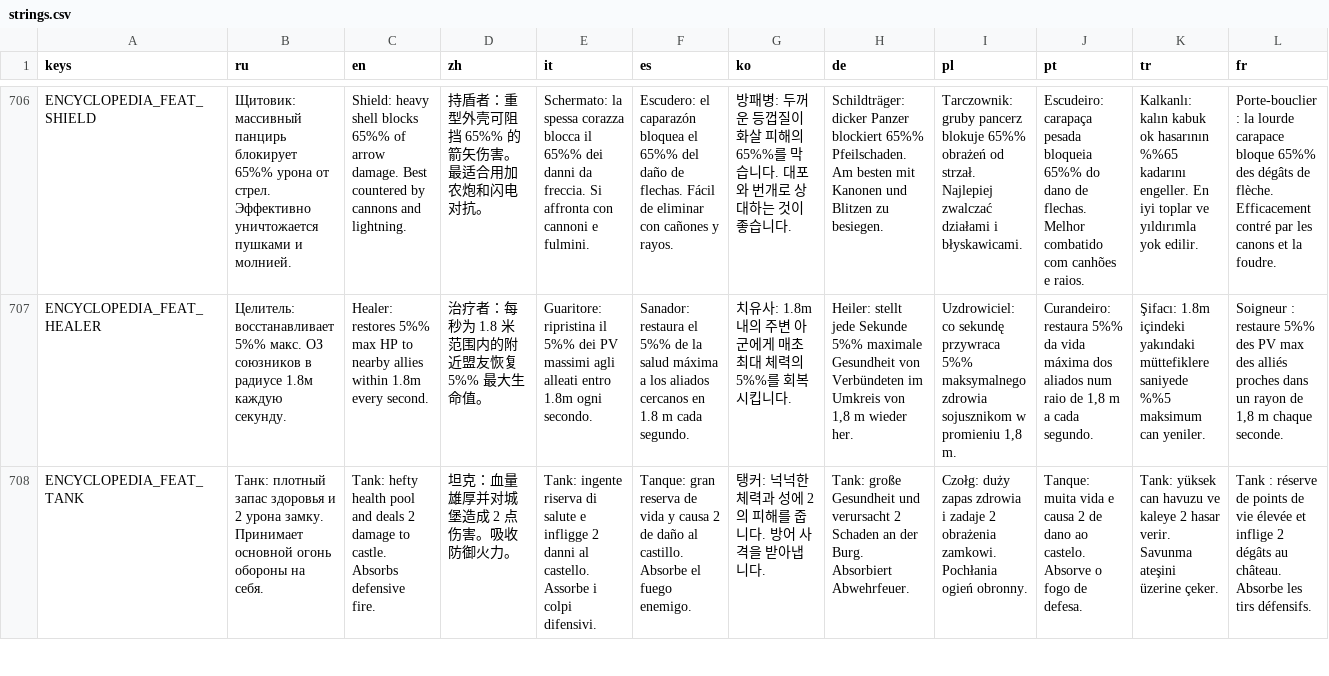
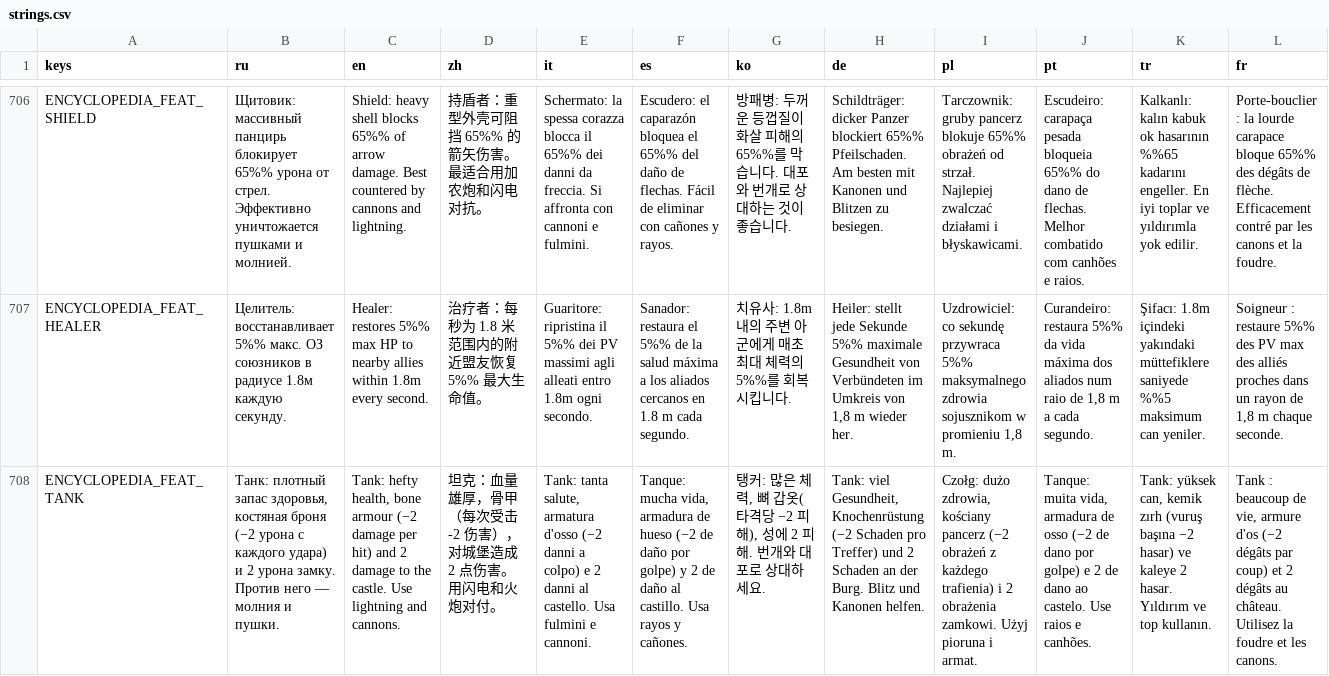
Before and after one commit to glebanya13/tinyguard, a CSV file: translations/strings.csv, drawn as a sheet; only a part is shown, gaps mark what is left out; the diff covers the shown part only; the diff names each change by its address in the sheet, - before the commit and + after, or states it on an @@ line.

```diff
--- a/translations/strings.csv
+++ b/translations/strings.csv
-B708 (ru): …плотный запас здоровья и 2 урона замку. Принимает основной огонь обороны на себя.
+B708 (ru): …плотный запас здоровья, костяная броня (−2 урона с каждого удара) и 2 урона замку. Против него — молния и пушки.
-C708 (en): Tank: hefty health pool and deals 2 damage to castle. Absorbs defensive fire.
+C708 (en): Tank: hefty health, bone armour (−2 damage per hit) and 2 damage to the castle. Use lightning and cannons.
-D708 (zh): 坦克：血量雄厚并对城堡造成 2 点伤害。吸收防御火力。
+D708 (zh): 坦克：血量雄厚，骨甲（每次受击 -2 伤害），对城堡造成 2 点伤害。用闪电和火炮对付。
-E708 (it): Tank: ingente riserva di salute e infligge 2 danni al castello. Assorbe i colpi difensivi.
+E708 (it): Tank: tanta salute, armatura d'osso (−2 danni a colpo) e 2 danni al castello. Usa fulmini e cannoni.
-F708 (es): Tanque: gran reserva de vida y causa 2 de daño al castillo. Absorbe el fuego enemigo.
+F708 (es): Tanque: mucha vida, armadura de hueso (−2 de daño por golpe) y 2 de daño al castillo. Usa rayos y cañones.
-G708 (ko): 탱커: 넉넉한 체력과 성에 2의 피해를 줍니다. 방어 사격을 받아냅니다.
+G708 (ko): 탱커: 많은 체력, 뼈 갑옷(타격당 −2 피해), 성에 2 피해. 번개와 대포로 상대하세요.
-H708 (de): Tank: große Gesundheit und verursacht 2 Schaden an der Burg. Absorbiert Abwehrfeuer.
+H708 (de): Tank: viel Gesundheit, Knochenrüstung (−2 Schaden pro Treffer) und 2 Schaden an der Burg. Blitz und Kanonen helfen.
-I708 (pl): Czołg: duży zapas zdrowia i zadaje 2 obrażenia zamkowi. Pochłania ogień obronny.
+I708 (pl): Czołg: dużo zdrowia, kościany pancerz (−2 obrażeń z każdego trafienia) i 2 obrażenia zamkowi. Użyj pioruna i armat.
-J708 (pt): Tanque: muita vida e causa 2 de dano ao castelo. Absorve o fogo de defesa.
+J708 (pt): Tanque: muita vida, armadura de osso (−2 de dano por golpe) e 2 de dano ao castelo. Use raios e canhões.
-K708 (tr): Tank: yüksek can havuzu ve kaleye 2 hasar verir. Savunma ateşini üzerine çeker.
+K708 (tr): Tank: yüksek can, kemik zırh (vuruş başına −2 hasar) ve kaleye 2 hasar. Yıldırım ve top kullanın.
-L708 (fr): Tank : réserve de points de vie élevée et inflige 2 dégâts au château. Absorbe les tirs défensifs.
+L708 (fr): Tank : beaucoup de vie, armure d'os (−2 dégâts par coup) et 2 dégâts au château. Utilisez la foudre et les canons.
```
Also changed, not shown: 157 edited cells elsewhere in this file, 37 other files.
